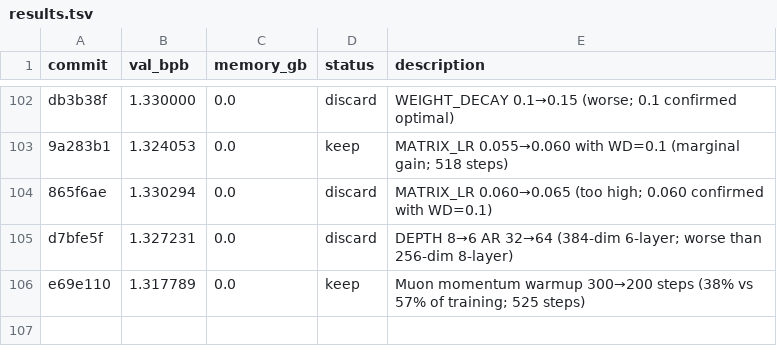
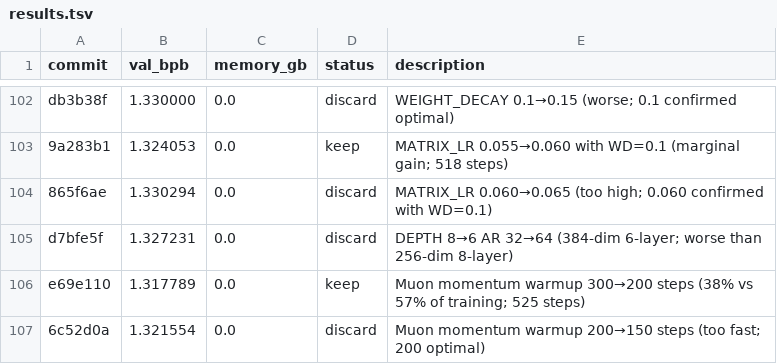
Before and after one commit to ashish-sadh/autoresearch, a TSV file: results.tsv, drawn as a sheet; only a part is shown, gaps mark what is left out; the diff names each change by its address in the sheet, - before the commit and + after, or states it on an @@ line.

```diff
--- a/results.tsv
+++ b/results.tsv
+row 107: 6c52d0a | 1.321554 | 0.0 | discard | Muon momentum warmup 200→150 steps (too fast; 200 optimal)
```
Also changed, not shown: 1 other file.
